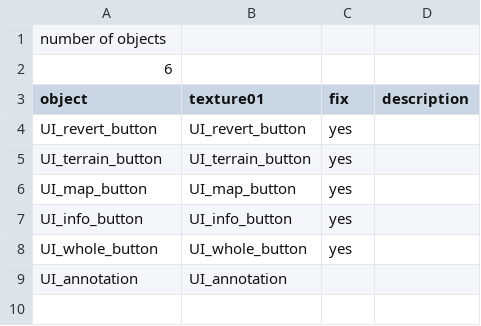
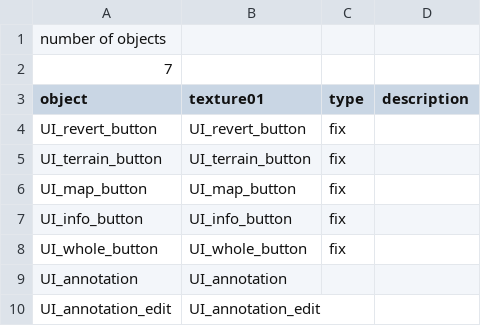
Before and after one commit to takuhanai/JB_Bridge, a CSV file: resource/UI/UI/UI-second_layer.csv, drawn as a sheet.

```diff
--- a/resource/UI/UI/UI-second_layer.csv
+++ b/resource/UI/UI/UI-second_layer.csv
@@ -1,9 +1,10 @@
 number of objects,,,
-6,,,
-object,texture01,fix,description
-UI_revert_button,UI_revert_button,yes,
-UI_terrain_button,UI_terrain_button,yes,
-UI_map_button,UI_map_button,yes,
-UI_info_button,UI_info_button,yes,
-UI_whole_button,UI_whole_button,yes,
+7,,,
+object,texture01,type,description
+UI_revert_button,UI_revert_button,fix,
+UI_terrain_button,UI_terrain_button,fix,
+UI_map_button,UI_map_button,fix,
+UI_info_button,UI_info_button,fix,
+UI_whole_button,UI_whole_button,fix,
 UI_annotation,UI_annotation,,
+UI_annotation_edit,UI_annotation_edit,,
```
Also changed, not shown: resource/UI/UI/UI-third_layer.csv, resource/scenes/jb_bridge-5P_tower.csv, 20 other files.
